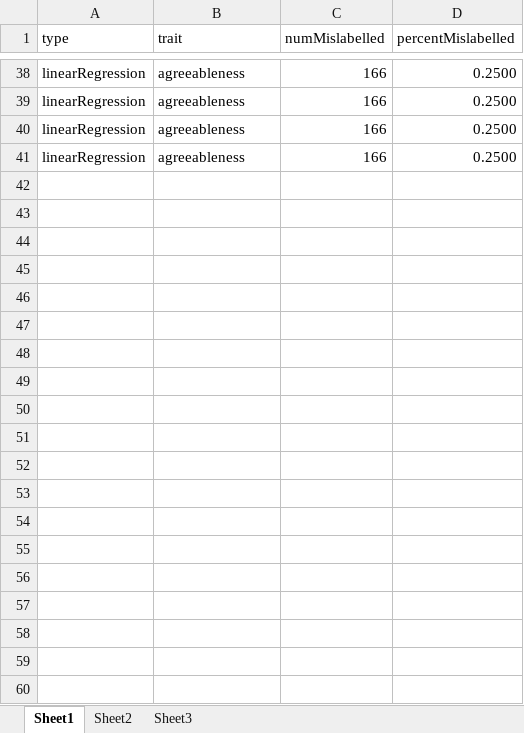
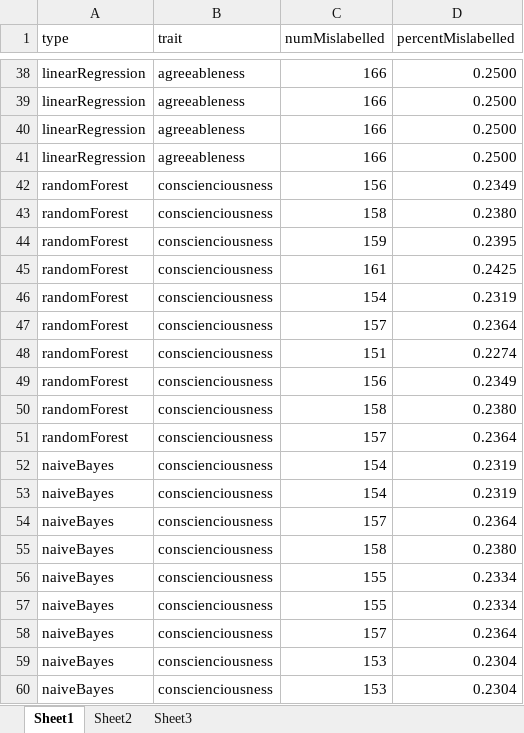
Before and after one commit to bidnean/AI-Final-Project, an Excel workbook: ResultData.xlsx, sheet Sheet1, drawn as a sheet; only a part is shown, gaps mark what is left out; values as stored, in another font and other column widths than the file's, no borders; the diff covers the shown part only; the diff names each change by its address in the sheet, - before the commit and + after, or states it on an @@ line.

Commit message:
Add files via upload

```diff
--- a/ResultData.xlsx (sheet Sheet1)
+++ b/ResultData.xlsx (sheet Sheet1)
+row 42: randomForest | conscienciousness | 156 | 0.2349
+row 43: randomForest | conscienciousness | 158 | 0.2380
+row 44: randomForest | conscienciousness | 159 | 0.2395
+row 45: randomForest | conscienciousness | 161 | 0.2425
+row 46: randomForest | conscienciousness | 154 | 0.2319
+row 47: randomForest | conscienciousness | 157 | 0.2364
+row 48: randomForest | conscienciousness | 151 | 0.2274
+row 49: randomForest | conscienciousness | 156 | 0.2349
+row 50: randomForest | conscienciousness | 158 | 0.2380
+row 51: randomForest | conscienciousness | 157 | 0.2364
+row 52: naiveBayes | conscienciousness | 154 | 0.2319
+row 53: naiveBayes | conscienciousness | 154 | 0.2319
+row 54: naiveBayes | conscienciousness | 157 | 0.2364
+row 55: naiveBayes | conscienciousness | 158 | 0.2380
+row 56: naiveBayes | conscienciousness | 155 | 0.2334
+row 57: naiveBayes | conscienciousness | 155 | 0.2334
+row 58: naiveBayes | conscienciousness | 157 | 0.2364
+row 59: naiveBayes | conscienciousness | 153 | 0.2304
+row 60: naiveBayes | conscienciousness | 153 | 0.2304
```
Also changed, not shown: 141 added rows elsewhere in this sheet.
